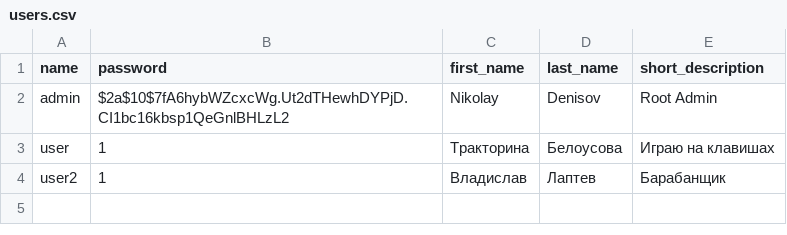
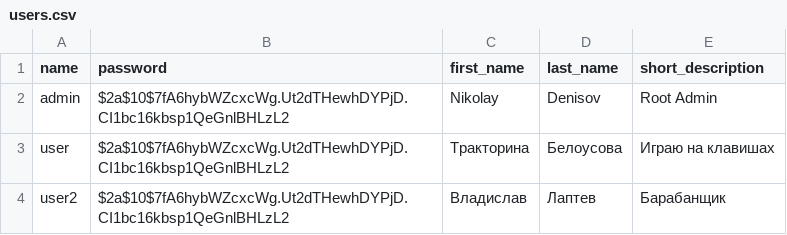
Before and after one commit to trash789012/2025-05-otus-spring-denisov, a CSV file: project/src/main/resources/db/changelog/data/initial/users.csv, drawn as a sheet.

```diff
--- a/project/src/main/resources/db/changelog/data/initial/users.csv
+++ b/project/src/main/resources/db/changelog/data/initial/users.csv
@@ -2,3 +2,3 @@ name;password;first_name;last_name;short_description
 admin;$2a$10$7fA6hybWZcxcWg.Ut2dTHewhDYPjD.CI1bc16kbsp1QeGnlBHLzL2;Nikolay;Denisov;Root Admin
-user;1;Тракторина;Белоусова;Играю на клавишах
-user2;1;Владислав;Лаптев;Барабанщик
+user;$2a$10$7fA6hybWZcxcWg.Ut2dTHewhDYPjD.CI1bc16kbsp1QeGnlBHLzL2;Тракторина;Белоусова;Играю на клавишах
+user2;$2a$10$7fA6hybWZcxcWg.Ut2dTHewhDYPjD.CI1bc16kbsp1QeGnlBHLzL2;Владислав;Лаптев;Барабанщик
```
Also changed, not shown: 10 other files.
